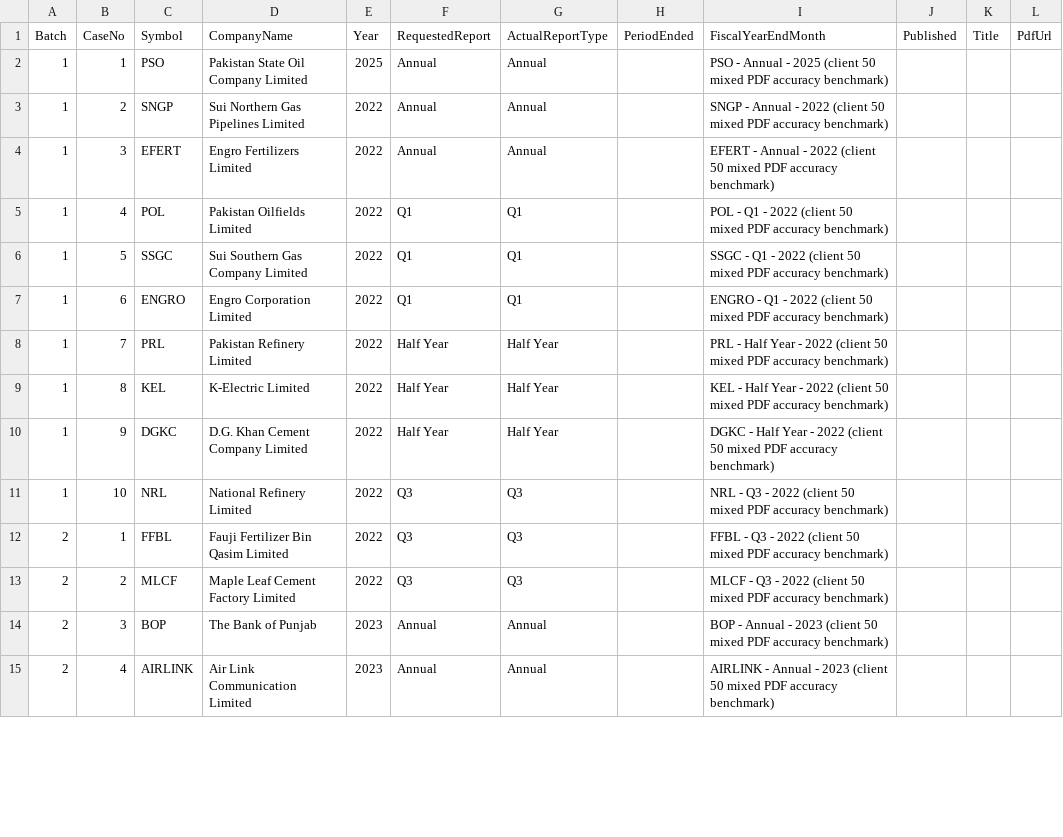
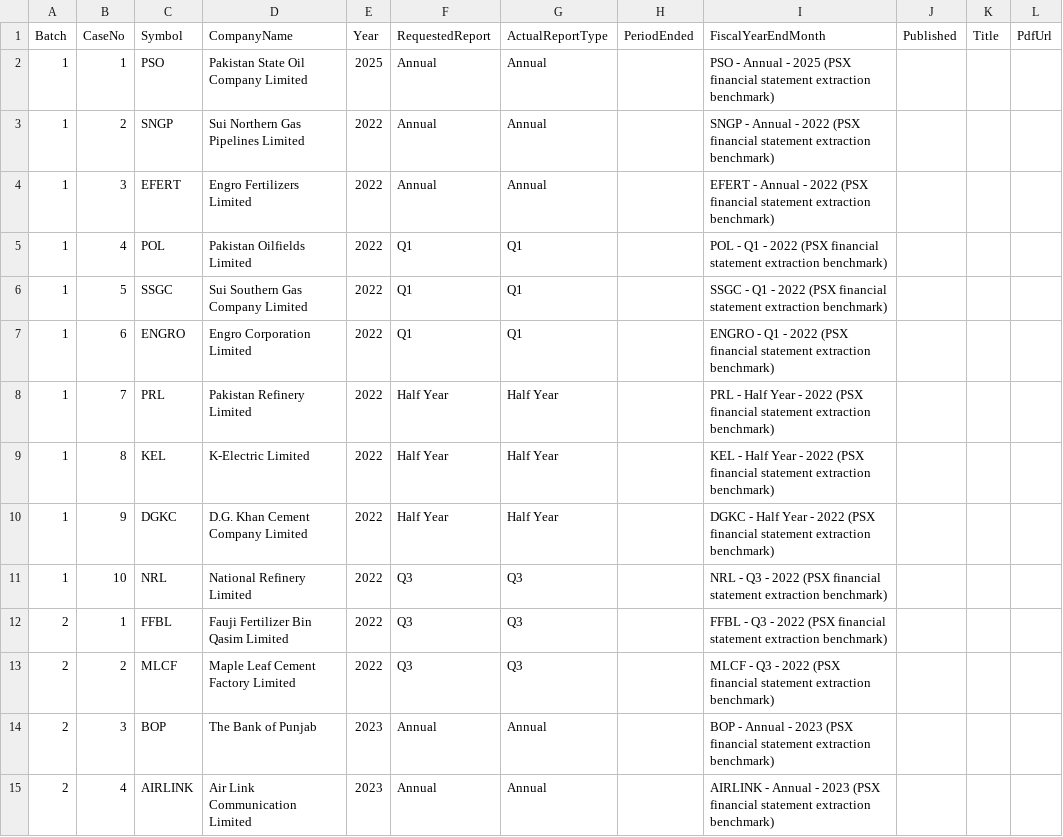
Before and after one commit to AlefyahAamir/psx-financial-statement-extractor, a CSV file: test_cases/client_50_mixed.csv, drawn as a sheet; only a part is shown; the diff covers the shown part only.

```diff
--- a/test_cases/client_50_mixed.csv
+++ b/test_cases/client_50_mixed.csv
@@ -1,15 +1,15 @@
 Batch,CaseNo,Symbol,CompanyName,Year,RequestedReport,ActualReportType,PeriodEnded,FiscalYearEndMonth,Published,Title,PdfUrl
-1,1,PSO,Pakistan State Oil Company Limited,2025,Annual,Annual,,PSO - Annual - 2025 (client 50 mixed PDF accuracy benchmark),,,
-1,2,SNGP,Sui Northern Gas Pipelines Limited,2022,Annual,Annual,,SNGP - Annual - 2022 (client 50 mixed PDF accuracy benchmark),,,
-1,3,EFERT,Engro Fertilizers Limited,2022,Annual,Annual,,EFERT - Annual - 2022 (client 50 mixed PDF accuracy benchmark),,,
-1,4,POL,Pakistan Oilfields Limited,2022,Q1,Q1,,POL - Q1 - 2022 (client 50 mixed PDF accuracy benchmark),,,
-1,5,SSGC,Sui Southern Gas Company Limited,2022,Q1,Q1,,SSGC - Q1 - 2022 (client 50 mixed PDF accuracy benchmark),,,
-1,6,ENGRO,Engro Corporation Limited,2022,Q1,Q1,,ENGRO - Q1 - 2022 (client 50 mixed PDF accuracy benchmark),,,
-1,7,PRL,Pakistan Refinery Limited,2022,Half Year,Half Year,,PRL - Half Year - 2022 (client 50 mixed PDF accuracy benchmark),,,
-1,8,KEL,K-Electric Limited,2022,Half Year,Half Year,,KEL - Half Year - 2022 (client 50 mixed PDF accuracy benchmark),,,
-1,9,DGKC,D.G. Khan Cement Company Limited,2022,Half Year,Half Year,,DGKC - Half Year - 2022 (client 50 mixed PDF accuracy benchmark),,,
-1,10,NRL,National Refinery Limited,2022,Q3,Q3,,NRL - Q3 - 2022 (client 50 mixed PDF accuracy benchmark),,,
-2,1,FFBL,Fauji Fertilizer Bin Qasim Limited,2022,Q3,Q3,,FFBL - Q3 - 2022 (client 50 mixed PDF accuracy benchmark),,,
-2,2,MLCF,Maple Leaf Cement Factory Limited,2022,Q3,Q3,,MLCF - Q3 - 2022 (client 50 mixed PDF accuracy benchmark),,,
-2,3,BOP,The Bank of Punjab,2023,Annual,Annual,,BOP - Annual - 2023 (client 50 mixed PDF accuracy benchmark),,,
-2,4,AIRLINK,Air Link Communication Limited,2023,Annual,Annual,,AIRLINK - Annual - 2023 (client 50 mixed PDF accuracy benchmark),,,
+1,1,PSO,Pakistan State Oil Company Limited,2025,Annual,Annual,,PSO - Annual - 2025 (PSX financial statement extraction benchmark),,,
+1,2,SNGP,Sui Northern Gas Pipelines Limited,2022,Annual,Annual,,SNGP - Annual - 2022 (PSX financial statement extraction benchmark),,,
+1,3,EFERT,Engro Fertilizers Limited,2022,Annual,Annual,,EFERT - Annual - 2022 (PSX financial statement extraction benchmark),,,
+1,4,POL,Pakistan Oilfields Limited,2022,Q1,Q1,,POL - Q1 - 2022 (PSX financial statement extraction benchmark),,,
+1,5,SSGC,Sui Southern Gas Company Limited,2022,Q1,Q1,,SSGC - Q1 - 2022 (PSX financial statement extraction benchmark),,,
+1,6,ENGRO,Engro Corporation Limited,2022,Q1,Q1,,ENGRO - Q1 - 2022 (PSX financial statement extraction benchmark),,,
+1,7,PRL,Pakistan Refinery Limited,2022,Half Year,Half Year,,PRL - Half Year - 2022 (PSX financial statement extraction benchmark),,,
+1,8,KEL,K-Electric Limited,2022,Half Year,Half Year,,KEL - Half Year - 2022 (PSX financial statement extraction benchmark),,,
+1,9,DGKC,D.G. Khan Cement Company Limited,2022,Half Year,Half Year,,DGKC - Half Year - 2022 (PSX financial statement extraction benchmark),,,
+1,10,NRL,National Refinery Limited,2022,Q3,Q3,,NRL - Q3 - 2022 (PSX financial statement extraction benchmark),,,
+2,1,FFBL,Fauji Fertilizer Bin Qasim Limited,2022,Q3,Q3,,FFBL - Q3 - 2022 (PSX financial statement extraction benchmark),,,
+2,2,MLCF,Maple Leaf Cement Factory Limited,2022,Q3,Q3,,MLCF - Q3 - 2022 (PSX financial statement extraction benchmark),,,
+2,3,BOP,The Bank of Punjab,2023,Annual,Annual,,BOP - Annual - 2023 (PSX financial statement extraction benchmark),,,
+2,4,AIRLINK,Air Link Communication Limited,2023,Annual,Annual,,AIRLINK - Annual - 2023 (PSX financial statement extraction benchmark),,,
```
Also changed, not shown: 36 edited cells elsewhere in this file, test_cases/client_manual_10.csv, 7 other files.
